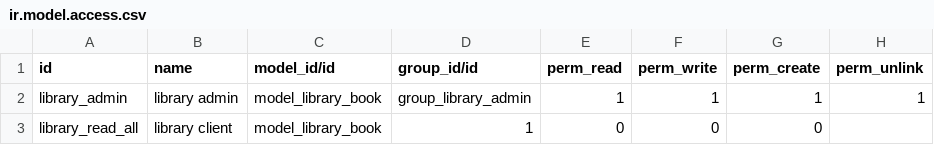
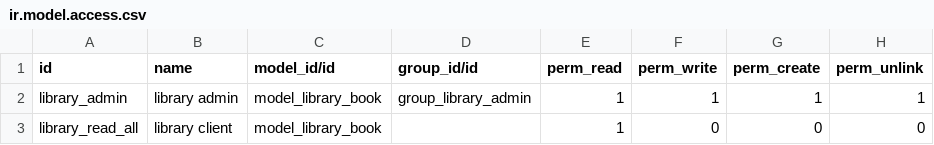
Before and after one commit to intralix/technical-course-v14, a CSV file: odoo_library/security/ir.model.access.csv, drawn as a sheet.

```diff
--- a/odoo_library/security/ir.model.access.csv
+++ b/odoo_library/security/ir.model.access.csv
@@ -2,2 +2,2 @@ id,name,model_id/id,group_id/id,perm_read,perm_write,perm_create,perm_unlink
 library_admin,library admin,model_library_book,group_library_admin,1,1,1,1
-library_read_all,library client,model_library_book,1,0,0,0
+library_read_all,library client,model_library_book,,1,0,0,0
```
Also changed, not shown: 2 other files.
